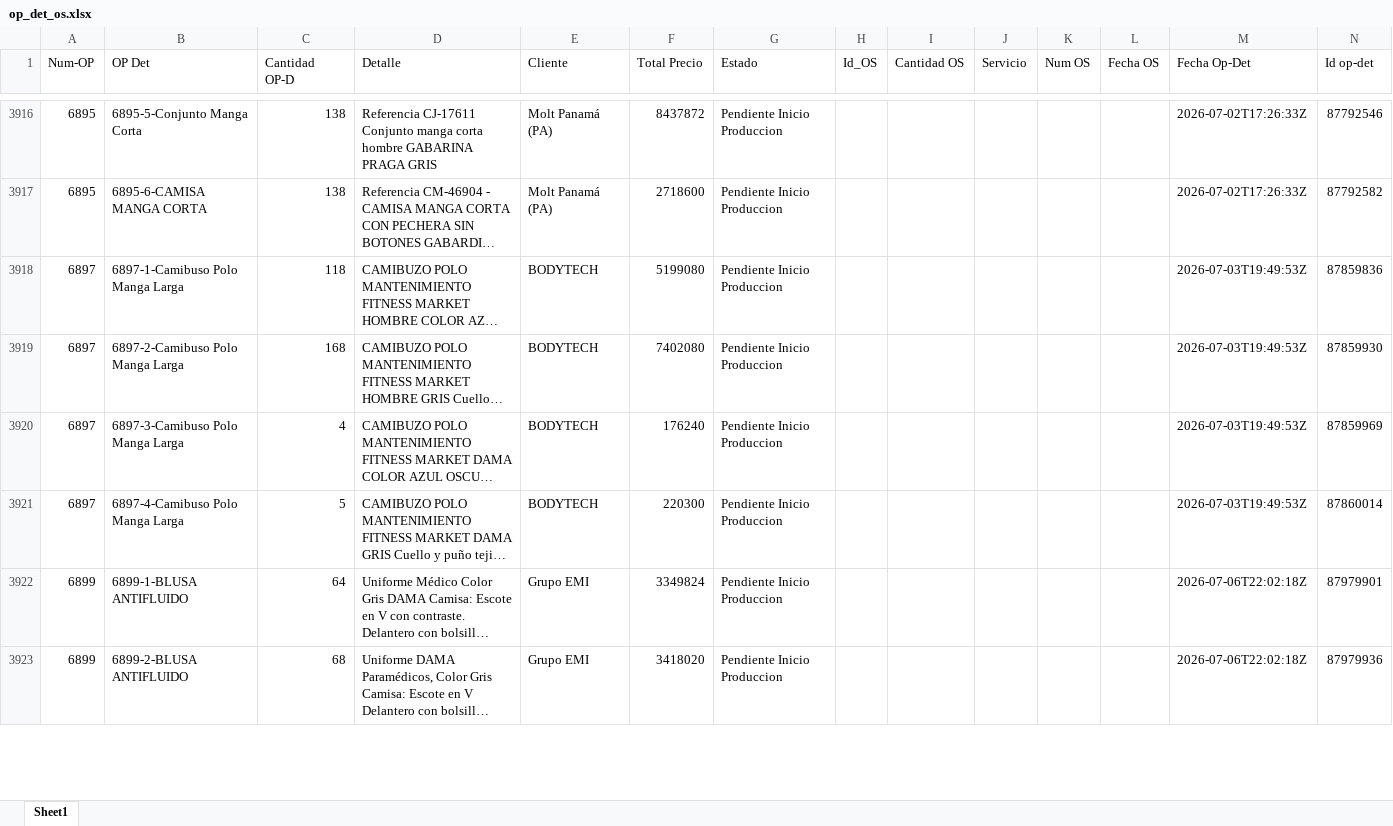
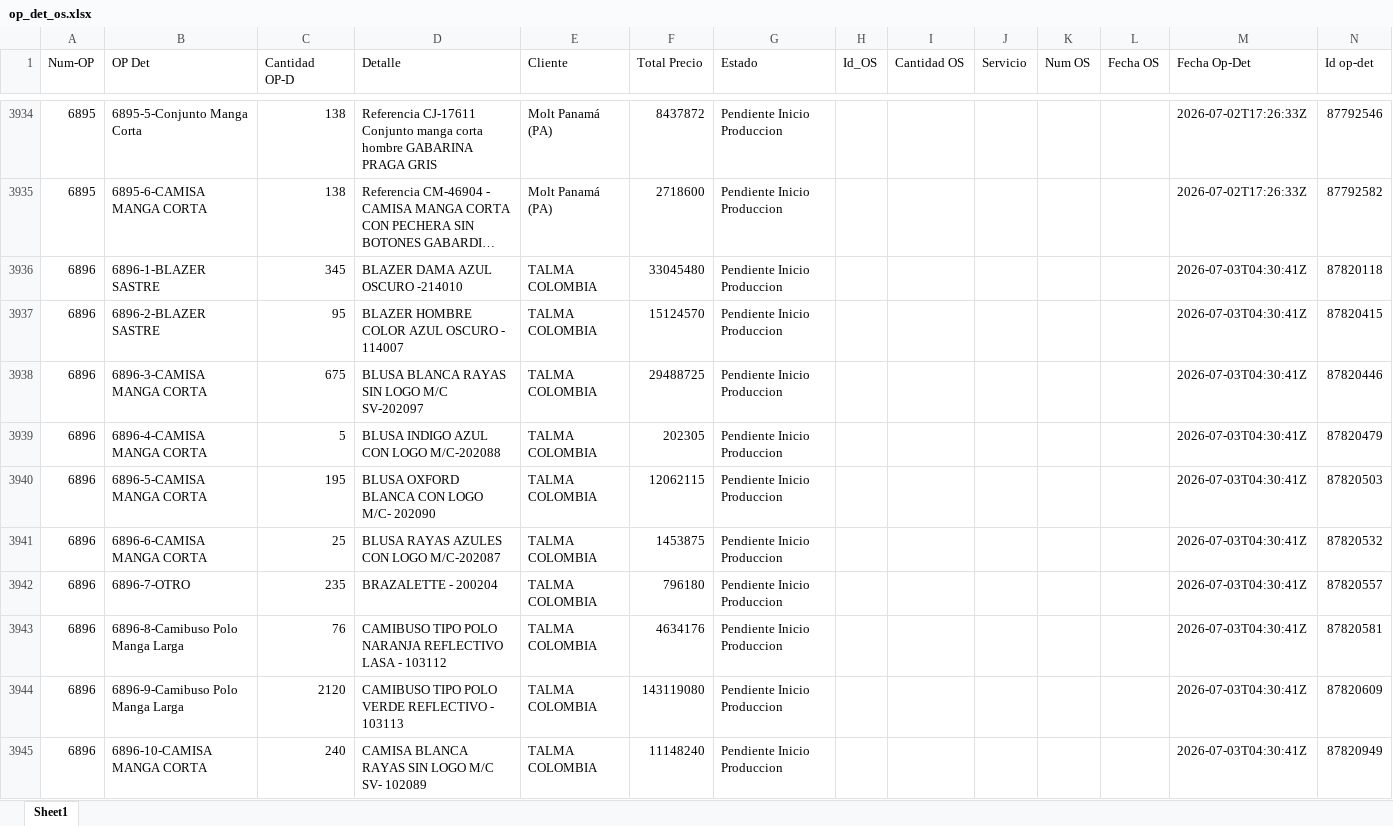
Before and after one commit to LalaSolarteW/actualizacion-ops-produccion, an Excel workbook: op_det_os.xlsx, sheet Sheet1, drawn as a sheet; only a part is shown, gaps mark what is left out; the shorter side is filled out with more unchanged rows; long unchanged cells end in …; values as stored, in another font and other column widths than the file's, no borders; the diff covers the shown part only; the diff names each change by its address in the sheet, - before the commit and + after, or states it on an @@ line.

```diff
--- a/op_det_os.xlsx (sheet Sheet1)
+++ b/op_det_os.xlsx (sheet Sheet1)
+row 3936: 6896 | 6896-1-BLAZER SASTRE | 345 | BLAZER DAMA AZUL OSCURO -214010 | TALMA COLOMBIA | 33045480 | Pendiente Inicio Produccion |  |  |  |  |  | 2026-07-03T04:30:41Z | 87820118
+row 3937: 6896 | 6896-2-BLAZER SASTRE | 95 | BLAZER HOMBRE COLOR AZUL OSCURO - 114007 | TALMA COLOMBIA | 15124570 | Pendiente Inicio Produccion |  |  |  |  |  | 2026-07-03T04:30:41Z | 87820415
+row 3938: 6896 | 6896-3-CAMISA MANGA CORTA | 675 | BLUSA BLANCA RAYAS SIN LOGO M/C SV-202097 | TALMA COLOMBIA | 29488725 | Pendiente Inicio Produccion |  |  |  |  |  | 2026-07-03T04:30:41Z | 87820446
+row 3939: 6896 | 6896-4-CAMISA MANGA CORTA | 5 | BLUSA INDIGO AZUL CON LOGO M/C-202088 | TALMA COLOMBIA | 202305 | Pendiente Inicio Produccion |  |  |  |  |  | 2026-07-03T04:30:41Z | 87820479
+row 3940: 6896 | 6896-5-CAMISA MANGA CORTA | 195 | BLUSA OXFORD BLANCA CON LOGO M/C- 202090 | TALMA COLOMBIA | 12062115 | Pendiente Inicio Produccion |  |  |  |  |  | 2026-07-03T04:30:41Z | 87820503
+row 3941: 6896 | 6896-6-CAMISA MANGA CORTA | 25 | BLUSA RAYAS AZULES CON LOGO M/C-202087 | TALMA COLOMBIA | 1453875 | Pendiente Inicio Produccion |  |  |  |  |  | 2026-07-03T04:30:41Z | 87820532
+row 3942: 6896 | 6896-7-OTRO | 235 | BRAZALETTE - 200204 | TALMA COLOMBIA | 796180 | Pendiente Inicio Produccion |  |  |  |  |  | 2026-07-03T04:30:41Z | 87820557
+row 3943: 6896 | 6896-8-Camibuso Polo Manga Larga | 76 | CAMIBUSO TIPO POLO NARANJA REFLECTIVO LASA - 103112 | TALMA COLOMBIA | 4634176 | Pendiente Inicio Produccion |  |  |  |  |  | 2026-07-03T04:30:41Z | 87820581
+row 3944: 6896 | 6896-9-Camibuso Polo Manga Larga | 2120 | CAMIBUSO TIPO POLO VERDE REFLECTIVO - 103113 | TALMA COLOMBIA | 143119080 | Pendiente Inicio Produccion |  |  |  |  |  | 2026-07-03T04:30:41Z | 87820609
+row 3945: 6896 | 6896-10-CAMISA MANGA CORTA | 240 | CAMISA BLANCA RAYAS SIN LOGO M/C SV- 102089 | TALMA COLOMBIA | 11148240 | Pendiente Inicio Produccion |  |  |  |  |  | 2026-07-03T04:30:41Z | 87820949
```
Also changed, not shown: 56 added rows, 2 removed rows and 67 edited cells elsewhere in this sheet, op_det_completo.xlsx.
